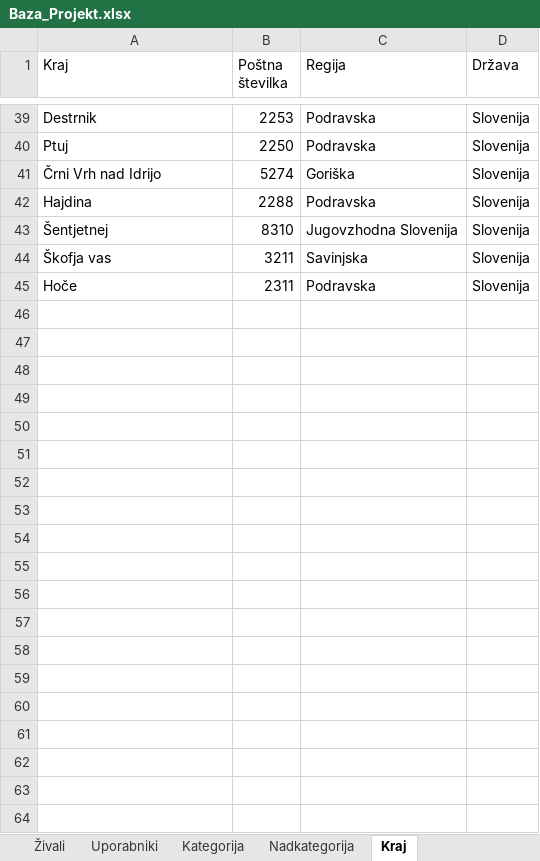
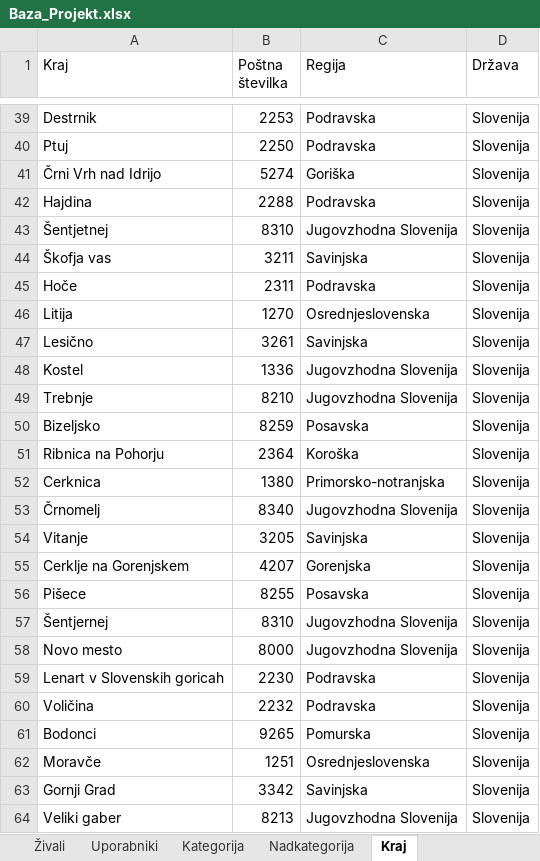
Before and after one commit to mancafifnja/Projekt_OPB, an Excel workbook: Baza_Projekt.xlsx, sheet Kraj, drawn as a sheet; only a part is shown, gaps mark what is left out; values as stored, in another font and other column widths than the file's, no borders; the diff covers the shown part only; the diff names each change by its address in the sheet, - before the commit and + after, or states it on an @@ line.

```diff
--- a/Baza_Projekt.xlsx (sheet Kraj)
+++ b/Baza_Projekt.xlsx (sheet Kraj)
+row 46: Litija | 1270 | Osrednjeslovenska | Slovenija
+row 47: Lesično | 3261 | Savinjska | Slovenija
+row 48: Kostel | 1336 | Jugovzhodna Slovenija | Slovenija
+row 49: Trebnje | 8210 | Jugovzhodna Slovenija | Slovenija
+row 50: Bizeljsko | 8259 | Posavska | Slovenija
+row 51: Ribnica na Pohorju | 2364 | Koroška | Slovenija
+row 52: Cerknica | 1380 | Primorsko-notranjska | Slovenija
+row 53: Črnomelj | 8340 | Jugovzhodna Slovenija | Slovenija
+row 54: Vitanje | 3205 | Savinjska | Slovenija
+row 55: Cerklje na Gorenjskem | 4207 | Gorenjska | Slovenija
+row 56: Pišece | 8255 | Posavska | Slovenija
+row 57: Šentjernej | 8310 | Jugovzhodna Slovenija | Slovenija
+row 58: Novo mesto | 8000 | Jugovzhodna Slovenija | Slovenija
+row 59: Lenart v Slovenskih goricah | 2230 | Podravska | Slovenija
+row 60: Voličina | 2232 | Podravska | Slovenija
+row 61: Bodonci | 9265 | Pomurska | Slovenija
+row 62: Moravče | 1251 | Osrednjeslovenska | Slovenija
+row 63: Gornji Grad | 3342 | Savinjska | Slovenija
+row 64: Veliki gaber | 8213 | Jugovzhodna Slovenija | Slovenija
```
Also changed, not shown: 26 added rows elsewhere in this sheet, sheet Živali, sheet Uporabniki, sheet Kategorija, sheet Nadkategorija.
